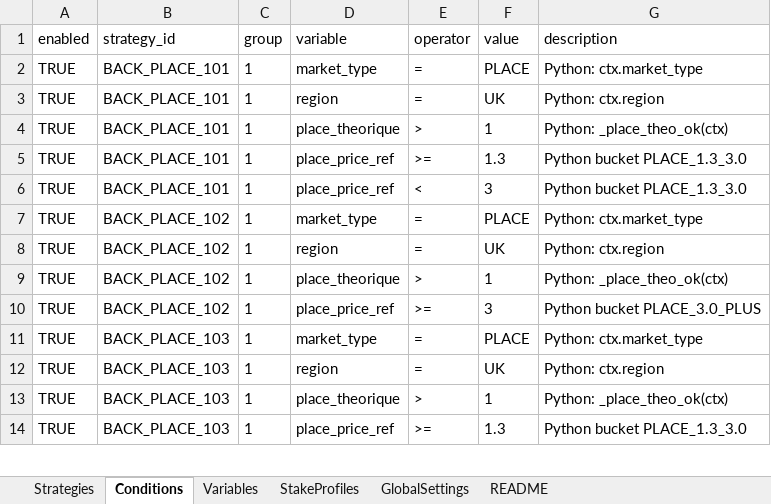
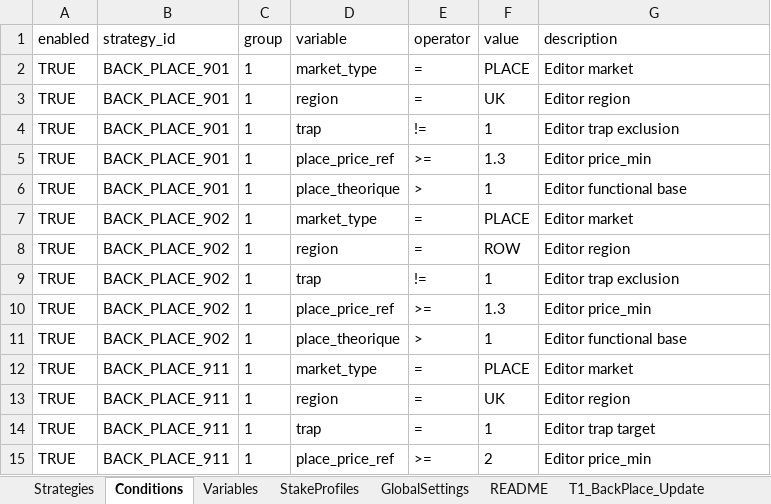
Before and after one commit to ultra445/BOTDOG, an Excel workbook: config/dogbot_strategies.xlsx, sheet Conditions, drawn as a sheet; only a part is shown; values as stored, in another font and other column widths than the file's, no borders; addresses are those after the commit; the diff covers the shown part only; the diff names each change by its address in the sheet, - before the commit and + after, or states it on an @@ line.

Commit message:
01/07 PARI PRE PLACE LIMIT OK , tout marche bien

```diff
--- a/config/dogbot_strategies.xlsx (sheet Conditions)
+++ b/config/dogbot_strategies.xlsx (sheet Conditions)
+sheet tab: T1_BackPlace_Update
-B2:B6 (strategy_id): BACK_PLACE_101
+B2:B6 (strategy_id): BACK_PLACE_901
-G2 (description): Python: ctx.market_type
+G2 (description): Editor market
-G3 (description): Python: ctx.region
+G3 (description): Editor region
-D4 (variable): place_theorique
+D4 (variable): trap
-E4 (operator): >
+E4 (operator): !=
-G4 (description): Python: _place_theo_ok(ctx)
+G4 (description): Editor trap exclusion
-G5 (description): Python bucket PLACE_1.3_3.0
+G5 (description): Editor price_min
-D6 (variable): place_price_ref
+D6 (variable): place_theorique
-E6 (operator): <
+E6 (operator): >
-F6 (value): 3
+F6 (value): 1
-G6 (description): Python bucket PLACE_1.3_3.0
+G6 (description): Editor functional base
-B7:B10 (strategy_id): BACK_PLACE_102
+B7:B10 (strategy_id): BACK_PLACE_902
-G7 (description): Python: ctx.market_type
+G7 (description): Editor market
-F8 (value): UK
+F8 (value): ROW
-G8 (description): Python: ctx.region
+G8 (description): Editor region
-D9 (variable): place_theorique
+D9 (variable): trap
-E9 (operator): >
+E9 (operator): !=
-G9 (description): Python: _place_theo_ok(ctx)
+G9 (description): Editor trap exclusion
-F10 (value): 3
+F10 (value): 1.3
-G10 (description): Python bucket PLACE_3.0_PLUS
+G10 (description): Editor price_min
+row 11: TRUE | BACK_PLACE_902 | 1 | place_theorique | > | 1 | Editor functional base
-B12:B15 (strategy_id): BACK_PLACE_103
+B12:B15 (strategy_id): BACK_PLACE_911
-G12 (description): Python: ctx.market_type
+G12 (description): Editor market
-G13 (description): Python: ctx.region
+G13 (description): Editor region
-D14 (variable): place_theorique
+D14 (variable): trap
-E14 (operator): >
+E14 (operator): =
-G14 (description): Python: _place_theo_ok(ctx)
+G14 (description): Editor trap target
-F15 (value): 1.3
+F15 (value): 2
-G15 (description): Python bucket PLACE_1.3_3.0
+G15 (description): Editor price_min
```
Also changed, not shown: other rows of this sheet, sheet Strategies, sheet GlobalSettings, sheet StakeProfiles, sheet README, other sheet tabs, 23 other files.
